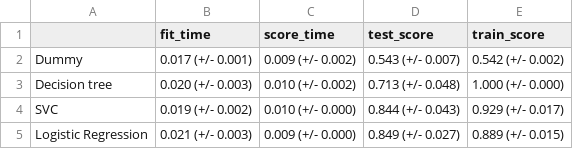
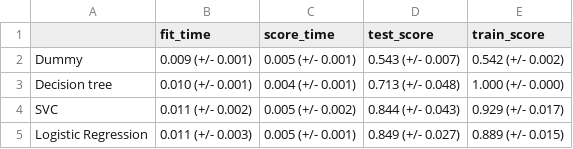
Before and after one commit to UBC-MDS/heart_disease_predictor_py, a CSV file: results/tables/baseline_cv_results.csv, drawn as a sheet.

```diff
--- a/results/tables/baseline_cv_results.csv
+++ b/results/tables/baseline_cv_results.csv
@@ -1,5 +1,5 @@
 ,fit_time,score_time,test_score,train_score
-Dummy,0.017 (+/- 0.001),0.009 (+/- 0.002),0.543 (+/- 0.007),0.542 (+/- 0.002)
-Decision tree,0.020 (+/- 0.003),0.010 (+/- 0.002),0.713 (+/- 0.048),1.000 (+/- 0.000)
-SVC,0.019 (+/- 0.002),0.010 (+/- 0.000),0.844 (+/- 0.043),0.929 (+/- 0.017)
-Logistic Regression,0.021 (+/- 0.003),0.009 (+/- 0.000),0.849 (+/- 0.027),0.889 (+/- 0.015)
+Dummy,0.009 (+/- 0.001),0.005 (+/- 0.001),0.543 (+/- 0.007),0.542 (+/- 0.002)
+Decision tree,0.010 (+/- 0.001),0.004 (+/- 0.001),0.713 (+/- 0.048),1.000 (+/- 0.000)
+SVC,0.011 (+/- 0.002),0.005 (+/- 0.002),0.844 (+/- 0.043),0.929 (+/- 0.017)
+Logistic Regression,0.011 (+/- 0.003),0.005 (+/- 0.001),0.849 (+/- 0.027),0.889 (+/- 0.015)
```
Also changed, not shown: results/tables/best_model_cv_results.csv, results/tables/coefficient_df.csv, 3 other files.
